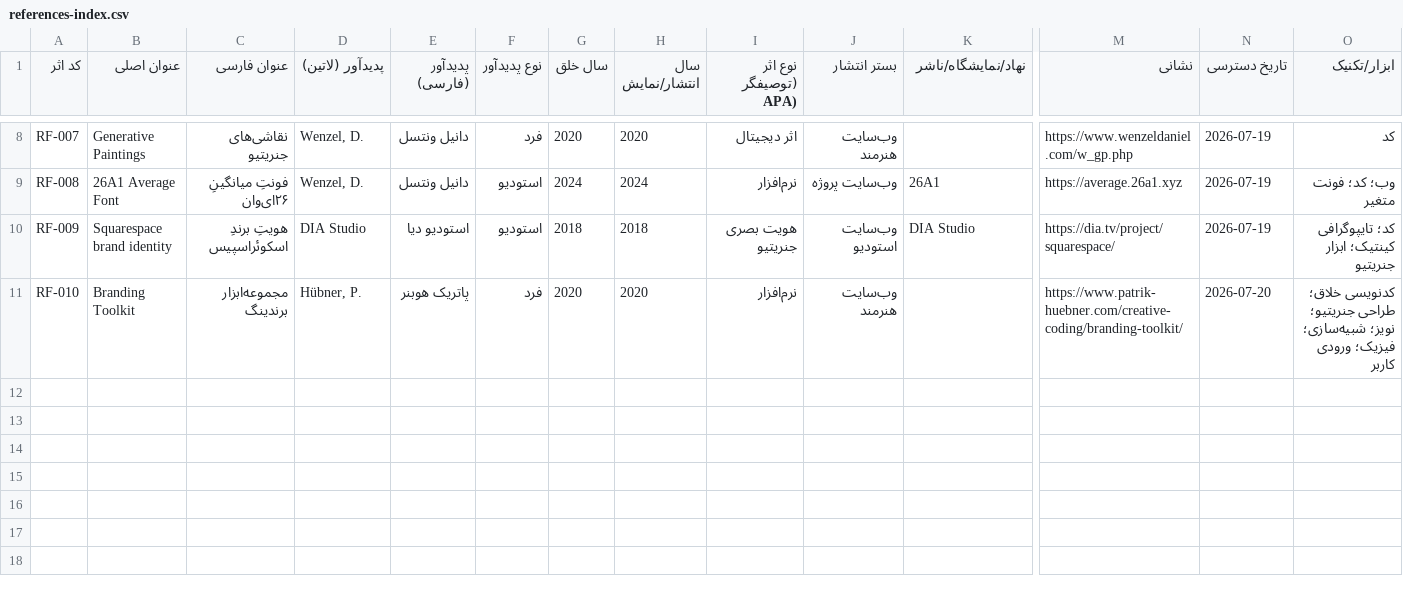
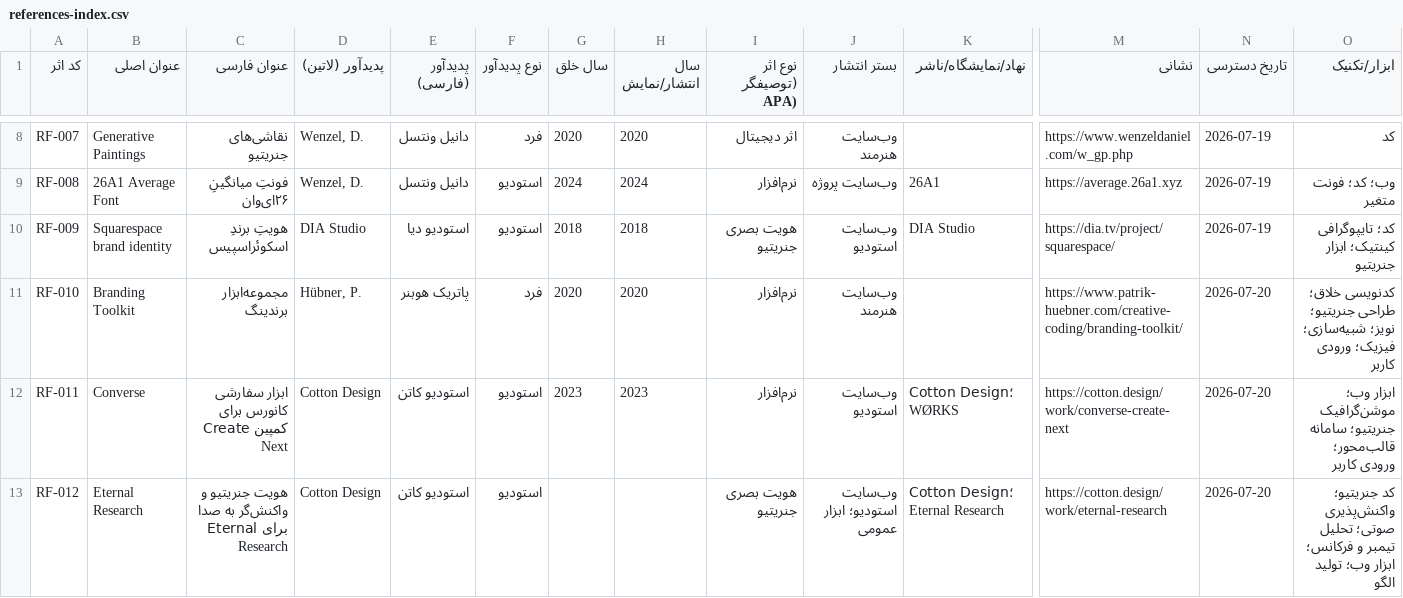
Before and after one commit to amirezart/thesis-sources, a CSV file: archive/references-index.csv, drawn as a sheet; only a part is shown, gaps mark what is left out; rows hold the shown columns only; the diff names each change by its address in the sheet, - before the commit and + after, or states it on an @@ line.

Commit message:
archive: add Cotton Design references RF-011 and RF-012
Register Converse custom tool and Eternal Research generative identity with source backups, analytical notes, and updated archive/project status.

```diff
--- a/archive/references-index.csv
+++ b/archive/references-index.csv
+row 12: RF-011 | Converse | ابزار سفارشی کانورس برای کمپین Create Next | Cotton Design | استودیو کاتن | استودیو | 2023 | 2023 | نرم‌افزار | وب‌سایت استودیو | Cotton Design؛ WØRKS | https://cotton.design/work/converse-create-next | 2026-07-20 | ابزار وب؛ موشن‌گرافیک جنریتیو؛ سامانه قالب‌محور؛ ورودی کاربر
+row 13: RF-012 | Eternal Research | هویت جنریتیو و واکنش‌گر به صدا برای Eternal Research | Cotton Design | استودیو کاتن | استودیو |  |  | هویت بصری جنریتیو | وب‌سایت استودیو؛ ابزار عمومی | Cotton Design؛ Eternal Research | https://cotton.design/work/eternal-research | 2026-07-20 | کد جنریتیو؛ واکنش‌پذیری صوتی؛ تحلیل تیمبر و فرکانس؛ ابزار وب؛ تولید الگو
```
Also changed, not shown: 6 other files.
